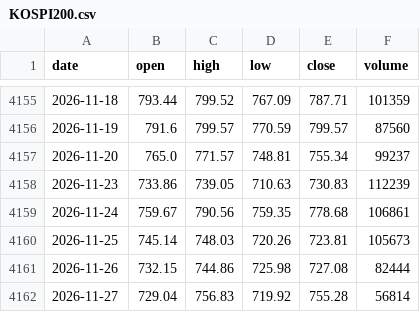
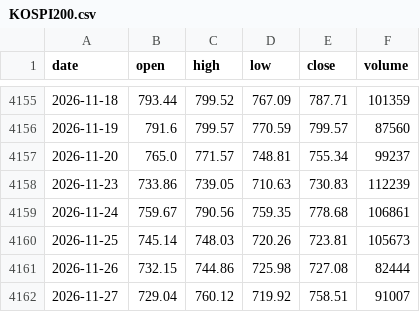
Before and after one commit to minsjung8-afk/quant, a CSV file: data_index/KOSPI200.csv, drawn as a sheet; only a part is shown, gaps mark what is left out.

```diff
--- a/data_index/KOSPI200.csv
+++ b/data_index/KOSPI200.csv
@@ -4161,2 +4161,2 @@ date,open,high,low,close,volume
 2026-11-26,732.15,744.86,725.98,727.08,82444
-2026-11-27,729.04,756.83,719.92,755.28,56814
+2026-11-27,729.04,760.12,719.92,758.51,91007
```
Also changed, not shown: data_index/KOSDAQ.csv, data_index/KOSPI.csv, 3 other files.
